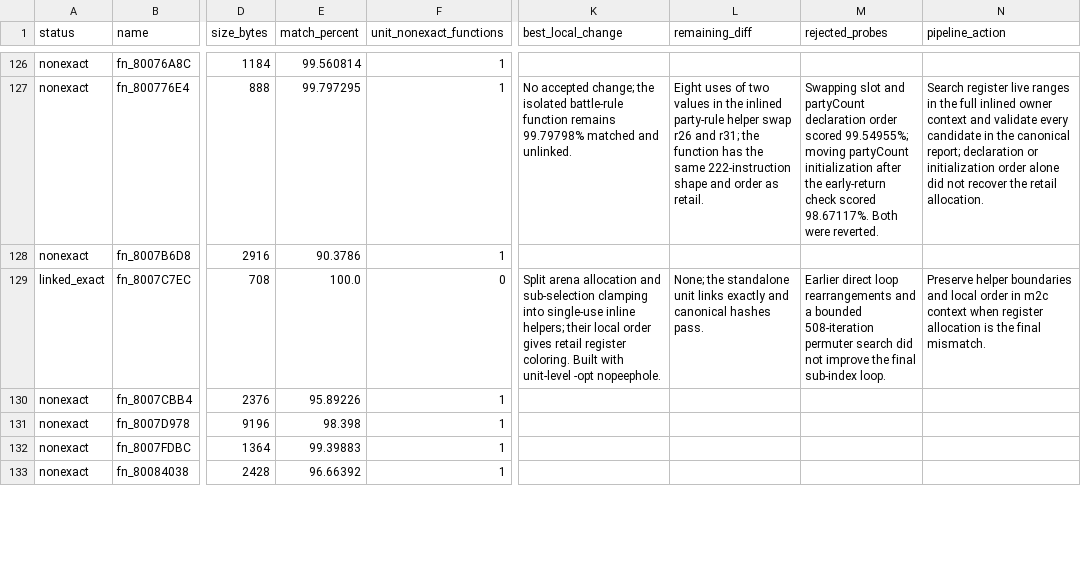
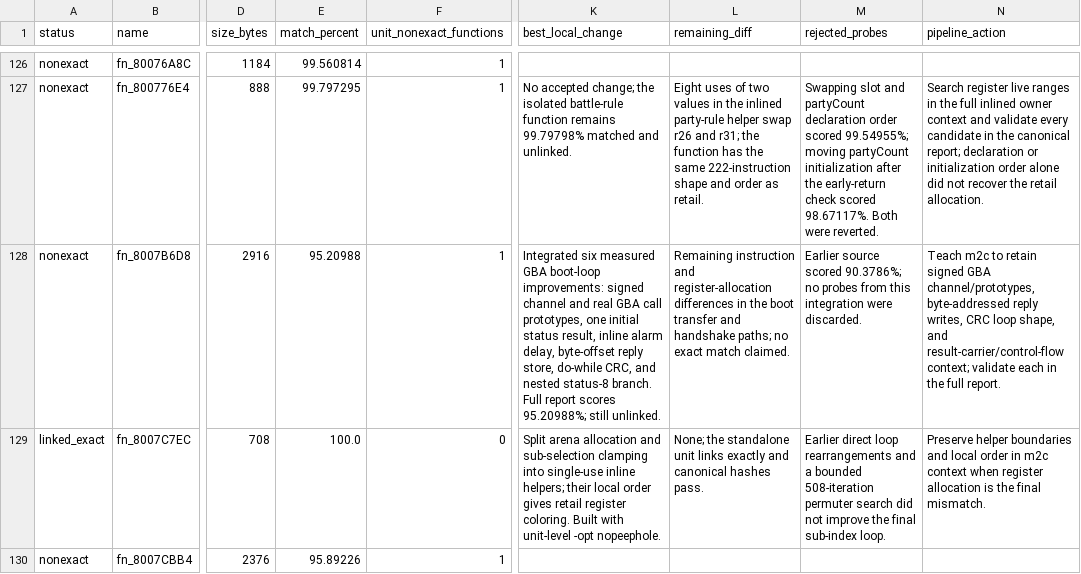
Before and after one commit to Count-Sheep/pkmn-colosseum, a CSV file: docs/remaining-functions.csv, drawn as a sheet; only a part is shown, gaps mark what is left out; the shorter side is filled out with more unchanged rows; the diff names each change by its address in the sheet, - before the commit and + after, or states it on an @@ line.

Commit message:
Improve GBA boot handshake candidate match

```diff
--- a/docs/remaining-functions.csv
+++ b/docs/remaining-functions.csv
-E128 (match_percent): 90.3786
+E128 (match_percent): 95.20988
-K128 (best_local_change): (empty)
+K128 (best_local_change): Integrated six measured GBA boot-loop improvements: signed channel and real GBA call prototypes, one initial status result, inline alarm delay, byte-offset reply store, do-while CRC, and nested status-8 branch. Full report scores 95.20988%; still unlinked.
-L128 (remaining_diff): (empty)
+L128 (remaining_diff): Remaining instruction and register-allocation differences in the boot transfer and handshake paths; no exact match claimed.
-M128 (rejected_probes): (empty)
+M128 (rejected_probes): Earlier source scored 90.3786%; no probes from this integration were discarded.
-N128 (pipeline_action): (empty)
+N128 (pipeline_action): Teach m2c to retain signed GBA channel/prototypes, byte-addressed reply writes, CRC loop shape, and result-carrier/control-flow context; validate each in the full report.
```
Also changed, not shown: 1 other file.
